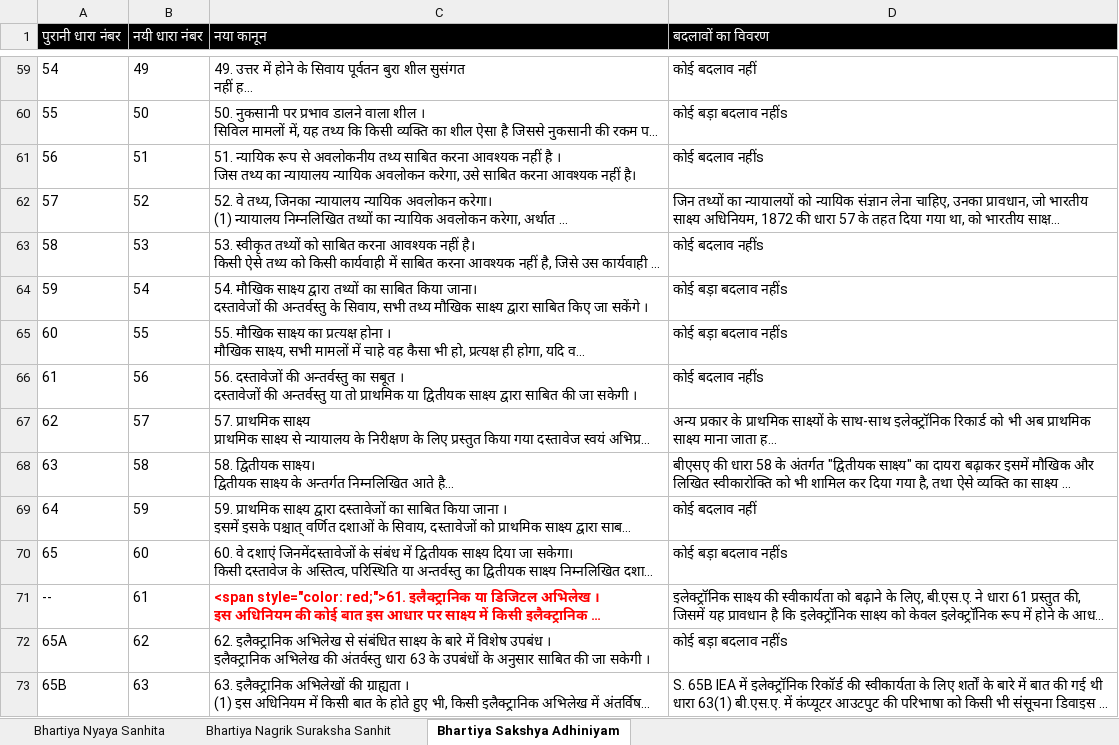
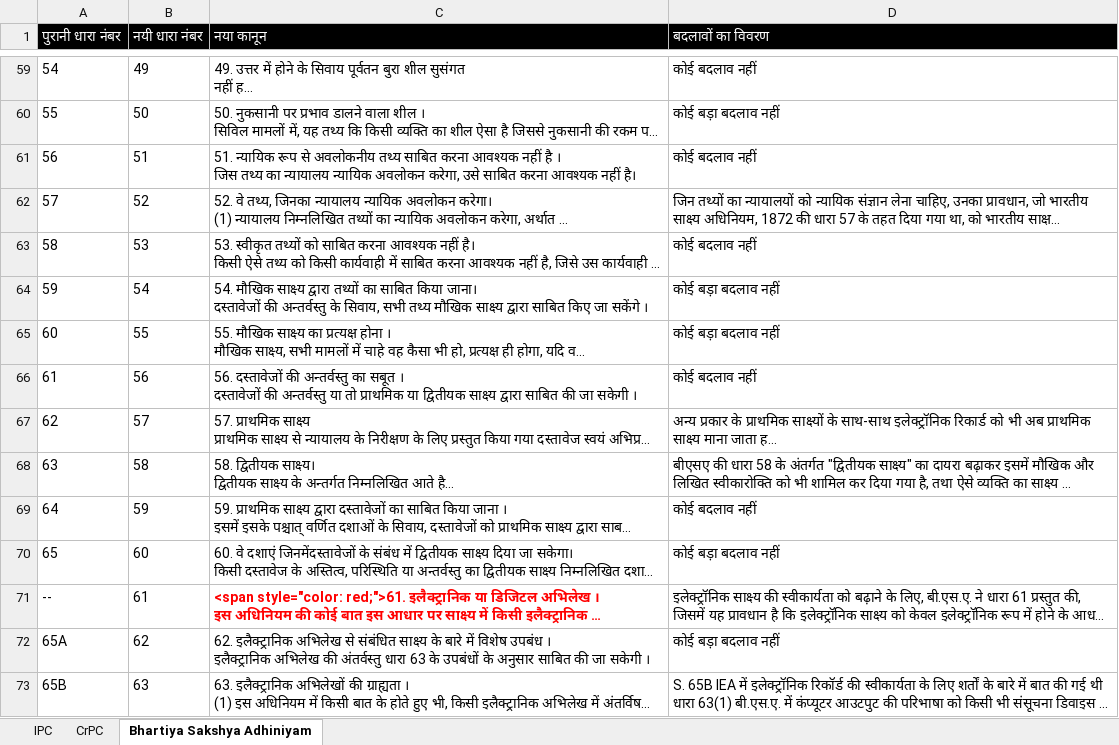
Before and after one commit to CSJIndia/lawApp, an Excel workbook: public/test.xlsx, sheet Bhartiya Sakshya Adhiniyam, drawn as a sheet; only a part is shown, gaps mark what is left out; long unchanged cells end in …; values as stored, in another font and other column widths than the file's, no borders; the diff covers the shown part only; the diff names each change by its address in the sheet, - before the commit and + after, or states it on an @@ line.

```diff
--- a/public/test.xlsx (sheet Bhartiya Sakshya Adhiniyam)
+++ b/public/test.xlsx (sheet Bhartiya Sakshya Adhiniyam)
-sheet tab: Bhartiya Nyaya Sanhita
+sheet tab: IPC
-sheet tab: Bhartiya Nagrik Suraksha Sanhit
+sheet tab: CrPC
-D60 (बदलावों का विवरण): कोई बड़ा बदलाव नहींs
+D60 (बदलावों का विवरण): कोई बड़ा बदलाव नहीं
-D61 (बदलावों का विवरण): कोई बदलाव नहींs
+D61 (बदलावों का विवरण): कोई बदलाव नहीं
-D63 (बदलावों का विवरण): कोई बदलाव नहींs
+D63 (बदलावों का विवरण): कोई बदलाव नहीं
-D64:D65 (बदलावों का विवरण): कोई बड़ा बदलाव नहींs
+D64:D65 (बदलावों का विवरण): कोई बड़ा बदलाव नहीं
-D66 (बदलावों का विवरण): कोई बदलाव नहींs
+D66 (बदलावों का विवरण): कोई बदलाव नहीं
-D70 (बदलावों का विवरण): कोई बड़ा बदलाव नहींs
+D70 (बदलावों का विवरण): कोई बड़ा बदलाव नहीं
-D72 (बदलावों का विवरण): कोई बड़ा बदलाव नहींs
+D72 (बदलावों का विवरण): कोई बड़ा बदलाव नहीं
```
Also changed, not shown: 99 edited cells elsewhere in this sheet, sheet IPC, sheet CrPC, src/test.xlsx, 5 other files.
